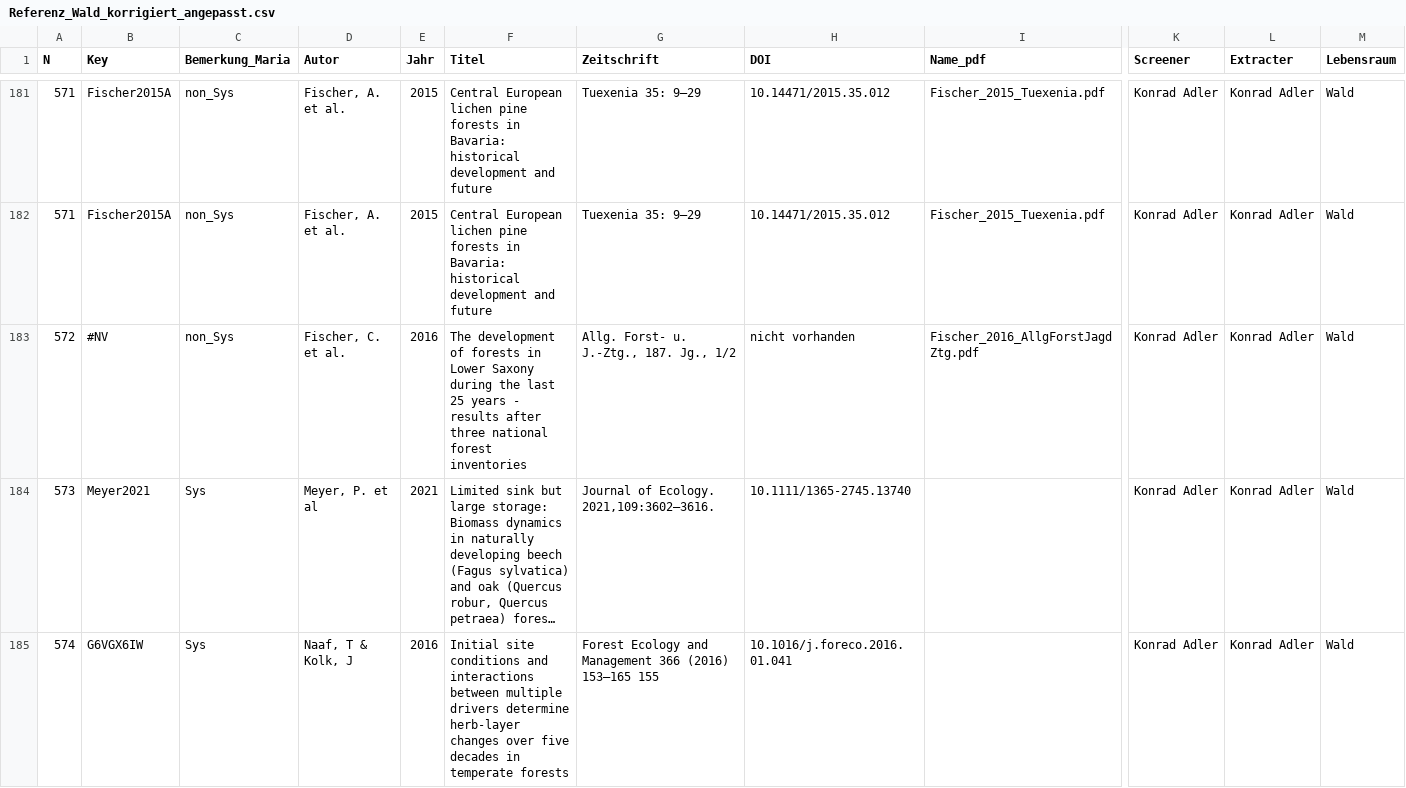
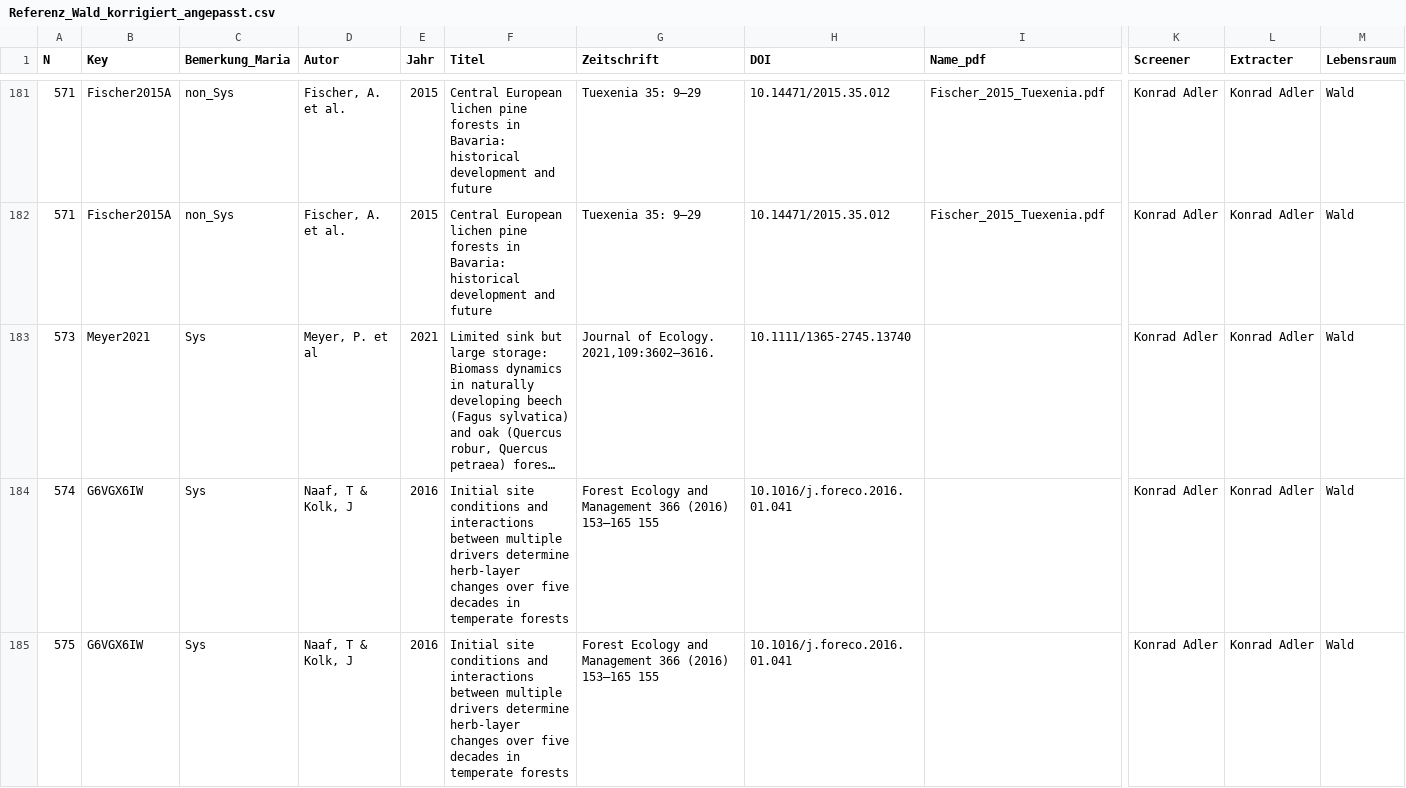
Before and after one commit to DFKI-NLP/kibad-llm, a CSV file: data/external/organism_trends/Referenz_Wald_korrigiert_angepasst.csv, drawn as a sheet; only a part is shown, gaps mark what is left out; the shorter side is filled out with more unchanged rows; long unchanged cells end in …; rows hold the shown columns only; the diff covers the shown part only; the diff names each change by its address in the sheet, - before the commit and + after, or states it on an @@ line.

Commit message:
Remove rows with '#NV' keys  (#599)
This PR removes rows from [Weighted Vote Count WaldLiteratur -
Sheet1.csv](https://github.com/DFKI-NLP/kibad-llm/blob/main/data/external/organism_trends/Weighted%20Vote%20Count%20Wald%20Literatur%20-%20Sheet1.csv)
and
[Referenz_Wald_korrigiert_angepasst.csv](https://github.com/DFKI-NLP/kibad-llm/blob/main/data/external/organism_trends/Referenz_Wald_korrigiert_angepasst.csv)
that are marked with '#NV' in the key column, meaning that no PDF is
available for these. Since we cannot produce predictions for them, and
this would raise unnecessary errors or warnings during evaluation, we
remove the rows.

Note: This also changes the number of unique columns (keys) in the
[test_csv.py](https://github.com/DFKI-NLP/kibad-llm/blob/main/tests/unit/dataset/test_csv.py)
test (from 173 to 172).

The PR also fixes the encoding error in key `8WAVöEJ` to `8WAVC6EJ` in
[Referenz_Wald_korrigiert_angepasst.csv](https://github.com/DFKI-NLP/kibad-llm/blob/main/data/external/organism_trends/Referenz_Wald_korrigiert_angepasst.csv),
and a typo in
[CONTRIBUTING_EXPERIMENTS.md](https://github.com/DFKI-NLP/kibad-llm/blob/main/docs/CONTRIBUTING-EXPERIMENTS.md)

```diff
--- a/data/external/organism_trends/Referenz_Wald_korrigiert_angepasst.csv
+++ b/data/external/organism_trends/Referenz_Wald_korrigiert_angepasst.csv
-row 183: 572 | #NV | non_Sys | Fischer, C. et al. | 2016 | The development of forests in Lower Saxony during the last 25 years - results after three national forest inventories | Allg. Forst- u. J.-Ztg., 187. Jg., 1/2 | nicht vorhanden | Fischer_2016_AllgForstJagdZtg.pdf | Konrad Adler | Konrad Adler | Wald
```
Also changed, not shown: 2 removed rows and 1 edited cell elsewhere in this file, data/external/organism_trends/Weighted Vote Count Wald Literatur - Sheet1.csv, 2 other files.
